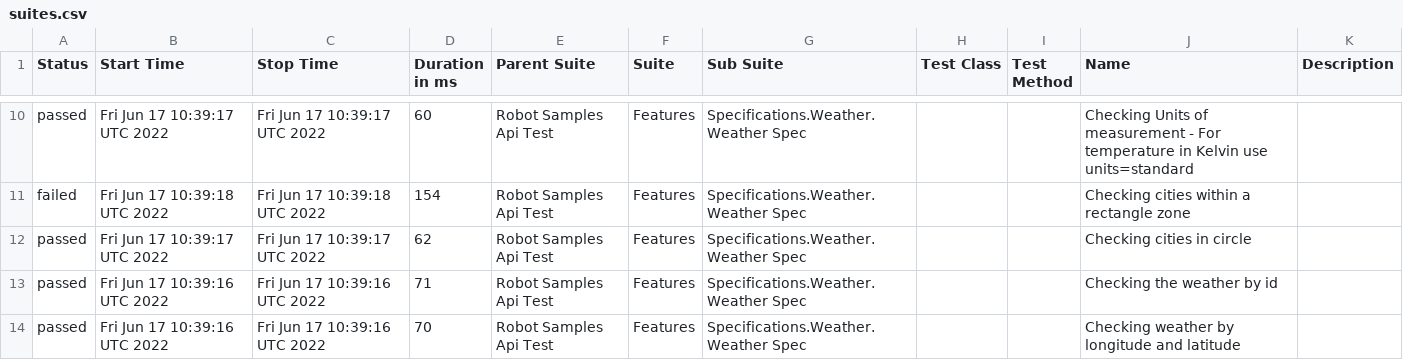
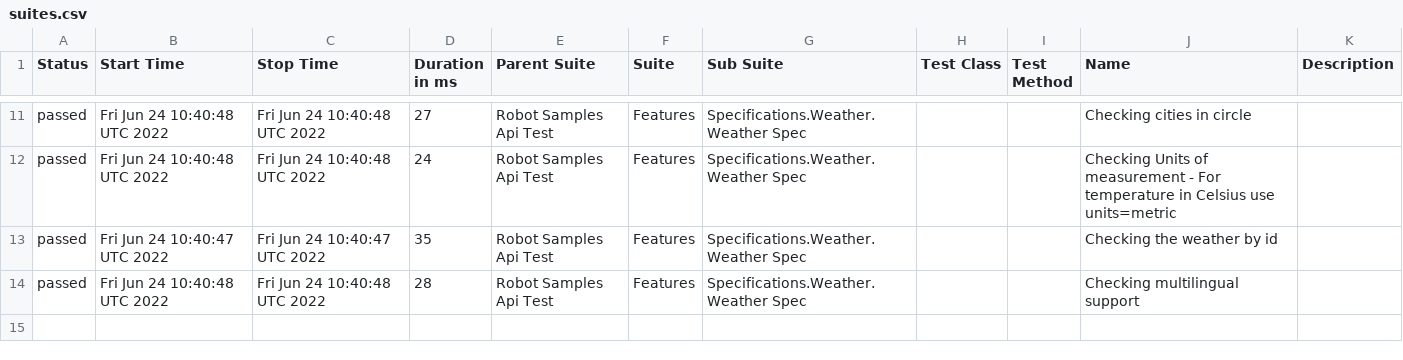
Before and after one commit to reinaldorossetti/robot_samples_api_test, a CSV file: allure-results/data/suites.csv, drawn as a sheet; only a part is shown, gaps mark what is left out; the diff covers the shown part only.

```diff
--- a/allure-results/data/suites.csv
+++ b/allure-results/data/suites.csv
@@ -10,5 +11,4 @@
-"passed","Fri Jun 17 10:39:17 UTC 2022","Fri Jun 17 10:39:17 UTC 2022","60","Robot Samples Api Test","Features","Specifications.Weather.Weather Spec","","","Checking Units of measurement - For temperature in Kelvin use units=standard",""
-"failed","Fri Jun 17 10:39:18 UTC 2022","Fri Jun 17 10:39:18 UTC 2022","154","Robot Samples Api Test","Features","Specifications.Weather.Weather Spec","","","Checking cities within a rectangle zone",""
-"passed","Fri Jun 17 10:39:17 UTC 2022","Fri Jun 17 10:39:17 UTC 2022","62","Robot Samples Api Test","Features","Specifications.Weather.Weather Spec","","","Checking cities in circle",""
-"passed","Fri Jun 17 10:39:16 UTC 2022","Fri Jun 17 10:39:16 UTC 2022","71","Robot Samples Api Test","Features","Specifications.Weather.Weather Spec","","","Checking the weather by id",""
-"passed","Fri Jun 17 10:39:16 UTC 2022","Fri Jun 17 10:39:16 UTC 2022","70","Robot Samples Api Test","Features","Specifications.Weather.Weather Spec","","","Checking weather by longitude and latitude",""
+"passed","Fri Jun 24 10:40:48 UTC 2022","Fri Jun 24 10:40:48 UTC 2022","27","Robot Samples Api Test","Features","Specifications.Weather.Weather Spec","","","Checking cities in circle",""
+"passed","Fri Jun 24 10:40:48 UTC 2022","Fri Jun 24 10:40:48 UTC 2022","24","Robot Samples Api Test","Features","Specifications.Weather.Weather Spec","","","Checking Units of measurement - For temperature in Celsius use units=metric",""
+"passed","Fri Jun 24 10:40:47 UTC 2022","Fri Jun 24 10:40:47 UTC 2022","35","Robot Samples Api Test","Features","Specifications.Weather.Weather Spec","","","Checking the weather by id",""
+"passed","Fri Jun 24 10:40:48 UTC 2022","Fri Jun 24 10:40:48 UTC 2022","28","Robot Samples Api Test","Features","Specifications.Weather.Weather Spec","","","Checking multilingual support",""
```
Also changed, not shown: 1 added row and 32 edited cells elsewhere in this file, 29 other files.
